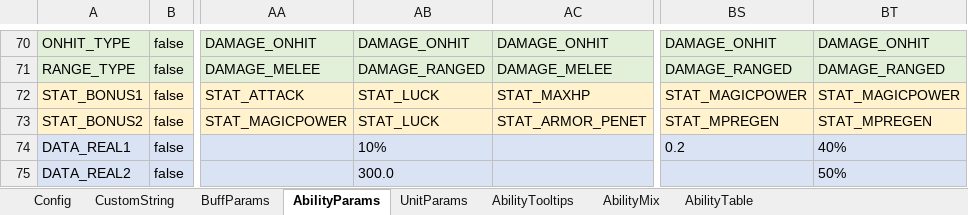
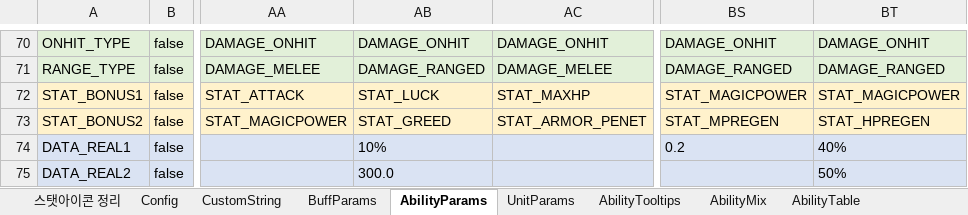
Before and after one commit to TheSandfox/SandfoxArchive, an Excel workbook: src/json/w3x/SkillArchive/Master.xlsx, sheet AbilityParams, drawn as a sheet; only a part is shown, gaps mark what is left out; values as stored, in another font and other column widths than the file's, no borders; conditional formats not drawn; the diff names each change by its address in the sheet, - before the commit and + after, or states it on an @@ line.

```diff
--- a/src/json/w3x/SkillArchive/Master.xlsx (sheet AbilityParams)
+++ b/src/json/w3x/SkillArchive/Master.xlsx (sheet AbilityParams)
+sheet tab: 스탯아이콘 정리
-AB73: STAT_LUCK
+AB73: STAT_GREED
-BT73: STAT_MPREGEN
+BT73: STAT_HPREGEN
```
Also changed, not shown: sheet CustomString, charts or pictures, 21 other files.
